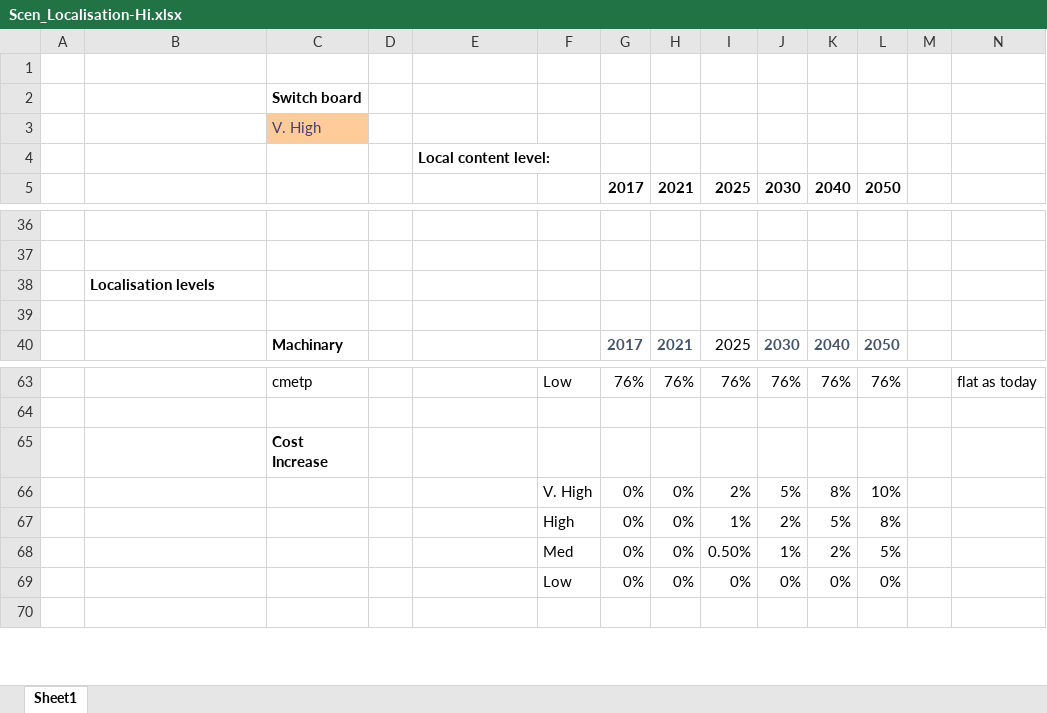
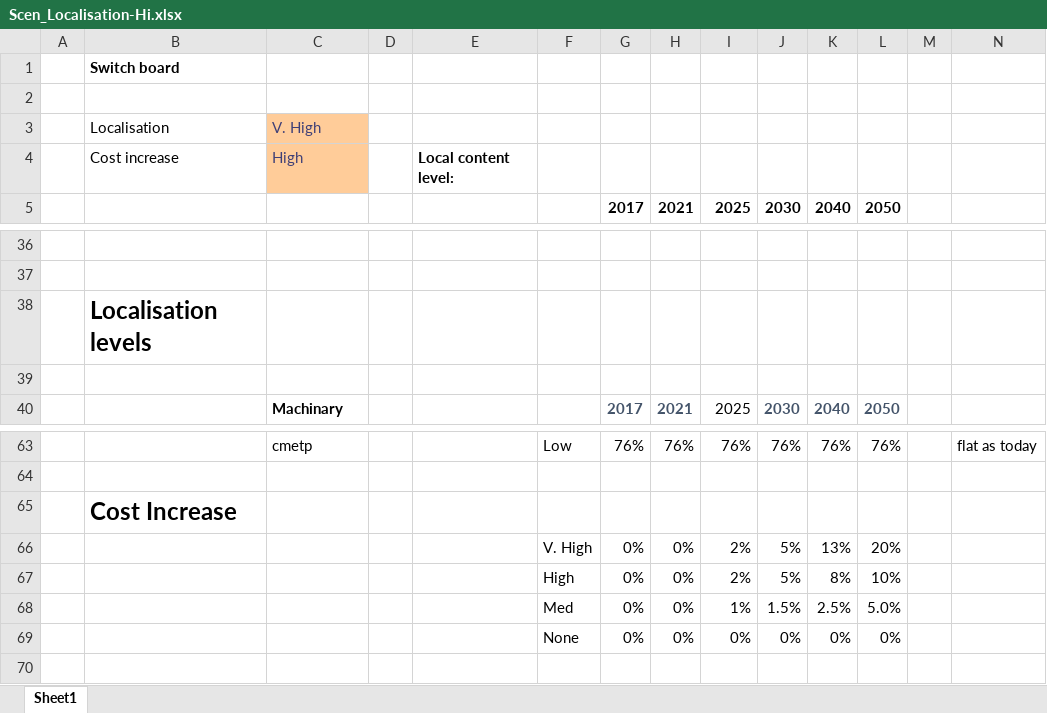
Before and after one commit to brunomerven/SATIMGE_Veda, an Excel workbook: suppxls/Scen_Localisation-Hi.xlsx, sheet Sheet1, drawn as a sheet; only a part is shown, gaps mark what is left out; values as stored, in another font and other column widths than the file's, no borders; charts and pictures not drawn; removed rows and columns are numbered as before the commit, all else as after; rows hold the shown columns only; the diff names each change by its address in the sheet, - before the commit and + after, or states it on an @@ line.

Commit message:
Added another localisation scenario
For high local content, medium price increases. for sensitivity.
Revamped scenario selector for the others too.

```diff
--- a/suppxls/Scen_Localisation-Hi.xlsx (sheet Sheet1)
+++ b/suppxls/Scen_Localisation-Hi.xlsx (sheet Sheet1)
+row 1:  | Switch board
-row 2:  |  | Switch board
-B3: (empty)
+B3: Localisation
-row 4:  |  |  |  | Local content level:
+row 4:  | Cost increase | High |  | Local content level:
@@ B38 text size: larger @@
-B65: (empty)
+B65: Cost Increase
-C65: Cost Increase
+C65: (empty)
+row 66:  |  |  |  |  | V. High | 0% | 0% | 2% | 5% | 13% | 20%
-F67: V. High
+F67: High
-row 67:  |  |  |  |  | High | 0% | 0% | 1% | 2% | 5% | 8%
-row 68:  |  |  |  |  | Med | 0% | 0% | 0.50% | 1% | 2% | 5%
+row 68:  |  |  |  |  | Med | 0% | 0% | 1% | 1.5% | 2.5% | 5.0%
-F69: Low
+F69: None
```
Also changed, not shown: formulas that keep their value, charts or pictures, suppxls/Scen_Localisation-Lo.xlsx, 1 other file.
